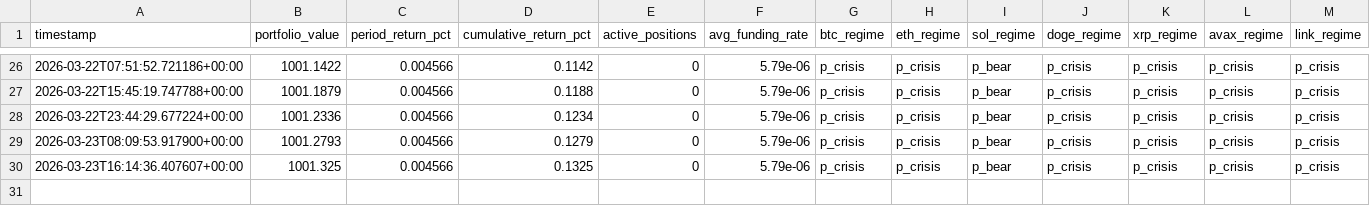
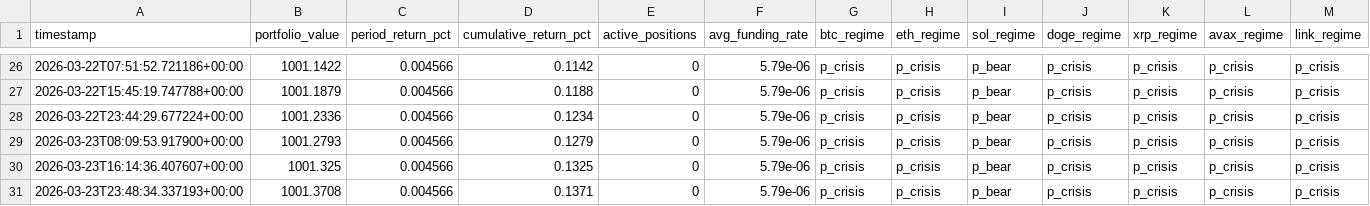
Before and after one commit to MaximeBre/trading, a CSV file: paper_trading_performance.csv, drawn as a sheet; only a part is shown, gaps mark what is left out; rows hold the shown columns only; the diff names each change by its address in the sheet, - before the commit and + after, or states it on an @@ line.

```diff
--- a/paper_trading_performance.csv
+++ b/paper_trading_performance.csv
+row 31: 2026-03-23T23:48:34.337193+00:00 | 1001.3708 | 0.004566 | 0.1371 | 0 | 5.79e-06 | p_crisis | p_crisis | p_bear | p_crisis | p_crisis | p_crisis | p_crisis
```
Also changed, not shown: paper_trading_history.csv, 2 other files.
